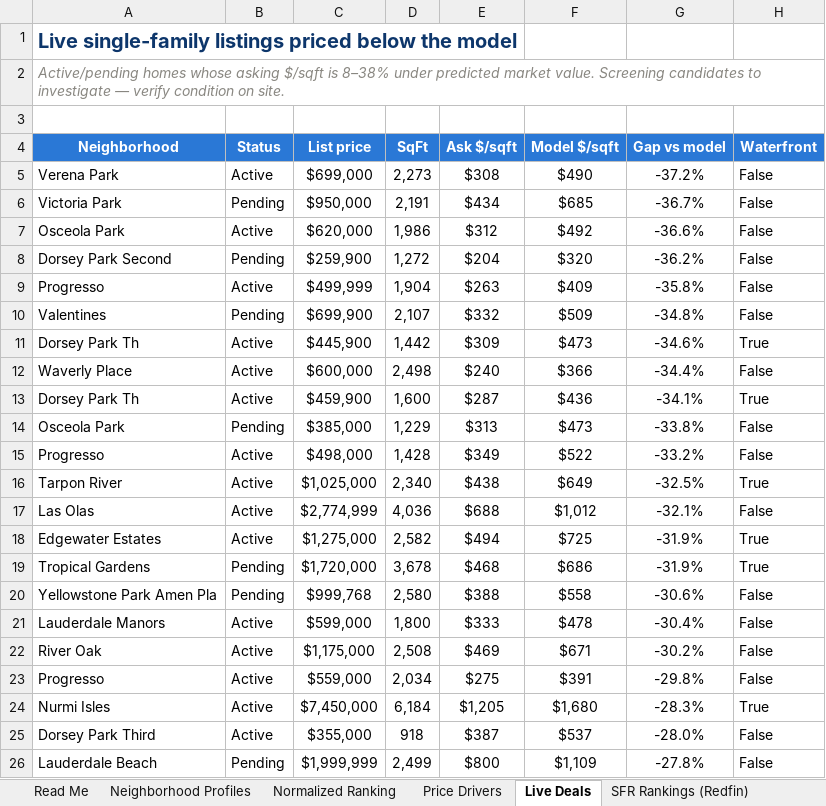
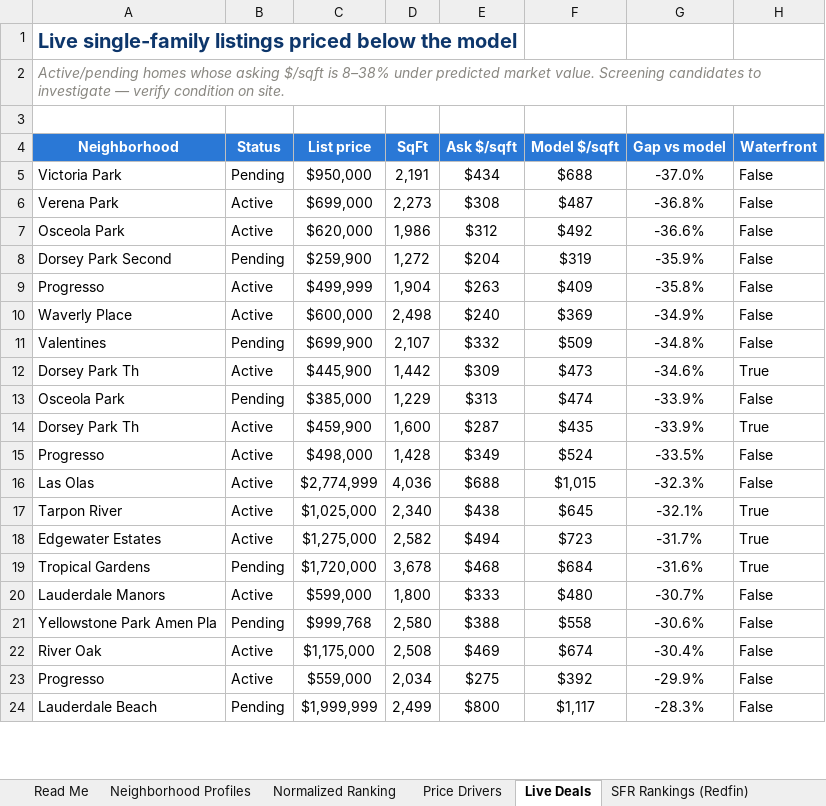
Before and after one commit to aidanesimire-ops/Aida-respository, an Excel workbook: outputs/Fort_Lauderdale_PPSF_Normalized.xlsx, sheet Live Deals, drawn as a sheet; only a part is shown; values as stored, in another font and other column widths than the file's, no borders; conditional formats not drawn; removed rows and columns are numbered as before the commit, all else as after; the diff covers the shown part only; the diff names each change by its address in the sheet, - before the commit and + after, or states it on an @@ line.

```diff
--- a/outputs/Fort_Lauderdale_PPSF_Normalized.xlsx (sheet Live Deals)
+++ b/outputs/Fort_Lauderdale_PPSF_Normalized.xlsx (sheet Live Deals)
-row 5: Verena Park | Active | $699,000 | 2,273 | $308 | $490 | -37.2% | False
-F5 (Model $/sqft): $685
+F5 (Model $/sqft): $688
-G5 (Gap vs model): -36.7%
+G5 (Gap vs model): -37.0%
+row 6: Verena Park | Active | $699,000 | 2,273 | $308 | $487 | -36.8% | False
-F8 (Model $/sqft): $320
+F8 (Model $/sqft): $319
-G8 (Gap vs model): -36.2%
+G8 (Gap vs model): -35.9%
+row 10: Waverly Place | Active | $600,000 | 2,498 | $240 | $369 | -34.9% | False
-row 12: Waverly Place | Active | $600,000 | 2,498 | $240 | $366 | -34.4% | False
-row 13: Dorsey Park Th | Active | $459,900 | 1,600 | $287 | $436 | -34.1% | True
-F13 (Model $/sqft): $473
+F13 (Model $/sqft): $474
-G13 (Gap vs model): -33.8%
+G13 (Gap vs model): -33.9%
+row 14: Dorsey Park Th | Active | $459,900 | 1,600 | $287 | $435 | -33.9% | True
-F15 (Model $/sqft): $522
+F15 (Model $/sqft): $524
-G15 (Gap vs model): -33.2%
+G15 (Gap vs model): -33.5%
-row 16: Tarpon River | Active | $1,025,000 | 2,340 | $438 | $649 | -32.5% | True
-F16 (Model $/sqft): $1,012
+F16 (Model $/sqft): $1,015
-G16 (Gap vs model): -32.1%
+G16 (Gap vs model): -32.3%
+row 17: Tarpon River | Active | $1,025,000 | 2,340 | $438 | $645 | -32.1% | True
-F18 (Model $/sqft): $725
+F18 (Model $/sqft): $723
-G18 (Gap vs model): -31.9%
+G18 (Gap vs model): -31.7%
-F19 (Model $/sqft): $686
+F19 (Model $/sqft): $684
-G19 (Gap vs model): -31.9%
+G19 (Gap vs model): -31.6%
+row 20: Lauderdale Manors | Active | $599,000 | 1,800 | $333 | $480 | -30.7% | False
-row 21: Lauderdale Manors | Active | $599,000 | 1,800 | $333 | $478 | -30.4% | False
-F22 (Model $/sqft): $671
+F22 (Model $/sqft): $674
-G22 (Gap vs model): -30.2%
+G22 (Gap vs model): -30.4%
-F23 (Model $/sqft): $391
+F23 (Model $/sqft): $392
-G23 (Gap vs model): -29.8%
+G23 (Gap vs model): -29.9%
-row 24: Nurmi Isles | Active | $7,450,000 | 6,184 | $1,205 | $1,680 | -28.3% | True
-row 25: Dorsey Park Third | Active | $355,000 | 918 | $387 | $537 | -28.0% | False
-F24 (Model $/sqft): $1,109
+F24 (Model $/sqft): $1,117
-G24 (Gap vs model): -27.8%
+G24 (Gap vs model): -28.3%
```
Also changed, not shown: 4 added rows, 2 removed rows and 11 edited cells elsewhere in this sheet, sheet Normalized Ranking, sheet Neighborhood Profiles, sheet Read Me, sheet Price Drivers, 19 other files.
